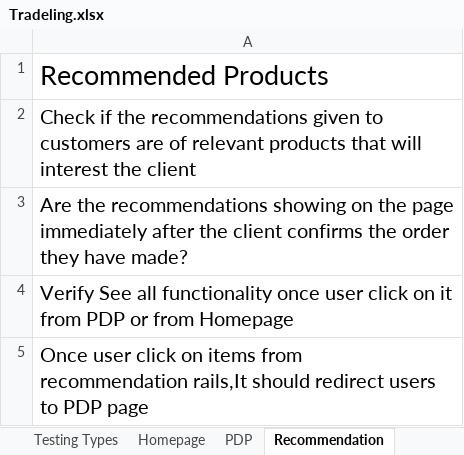
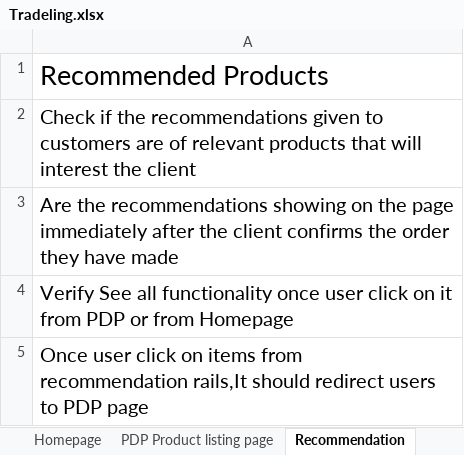
Before and after one commit to saurabh234kumar/Functional-Test-cases, an Excel workbook: The extra mile/Tradeling.xlsx, sheet Recommendation, drawn as a sheet; values as stored, in another font and other column widths than the file's, no borders; the diff names each change by its address in the sheet, - before the commit and + after, or states it on an @@ line.

```diff
--- a/The extra mile/Tradeling.xlsx (sheet Recommendation)
+++ b/The extra mile/Tradeling.xlsx (sheet Recommendation)
-sheet tab: PDP
+sheet tab: PDP Product listing page
-A3: …they have made?
+A3: …they have made
```
Also changed, not shown: sheet PDP Product listing page, sheet Homepage, other sheet tabs, 2 other files.
